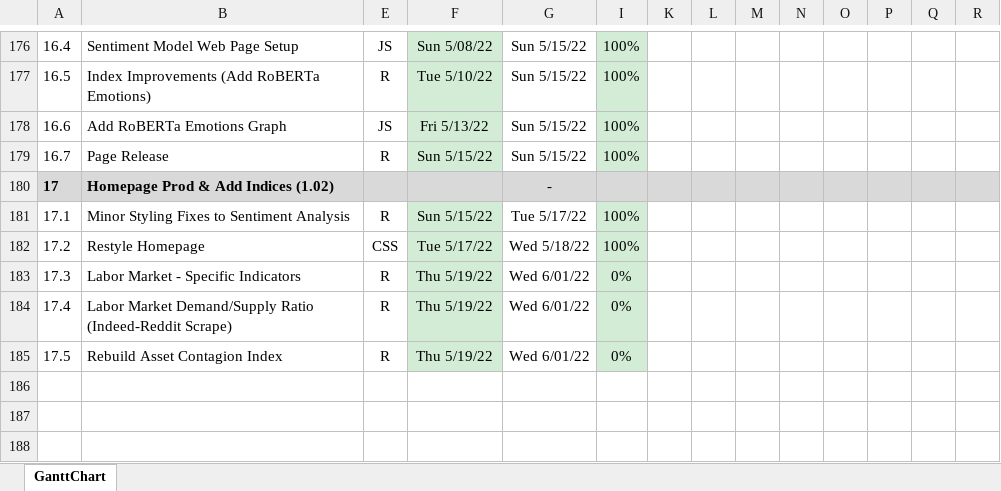
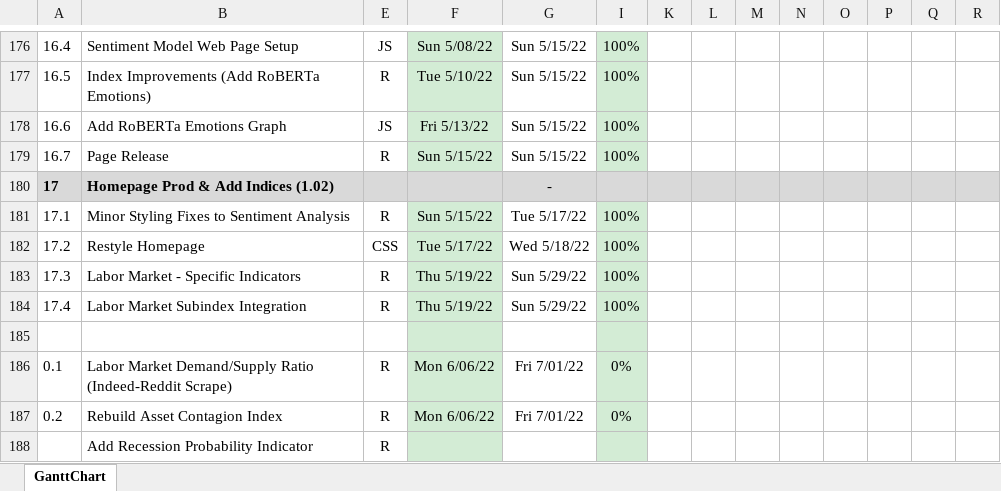
Before and after one commit to bongohead/econforecasting-r, an Excel workbook: ef-project-calendar.xlsx, sheet GanttChart, drawn as a sheet; only a part is shown, gaps mark what is left out; values as stored, in another font and other column widths than the file's, no borders; charts and pictures and conditional formats not drawn; addresses are those after the commit; rows hold the shown columns only; the diff names each change by its address in the sheet, - before the commit and + after, or states it on an @@ line.

```diff
--- a/ef-project-calendar.xlsx (sheet GanttChart)
+++ b/ef-project-calendar.xlsx (sheet GanttChart)
-G183: Wed 6/01/22
+G183: Sun 5/29/22
-I183: 0%
+I183: 100%
+row 184: 17.4 | Labor Market Subindex Integration | R | Thu 5/19/22 | Sun 5/29/22 | 100%
+row 185: (empty)
@@ column A renumbered between rows 186 and 187 @@
-F186:F187: Thu 5/19/22
+F186:F187: Mon 6/06/22
-G186:G187: Wed 6/01/22
+G186:G187: Fri 7/01/22
+row 188:  | Add Recession Probability Indicator | R
```
Also changed, not shown: 2 other files.
